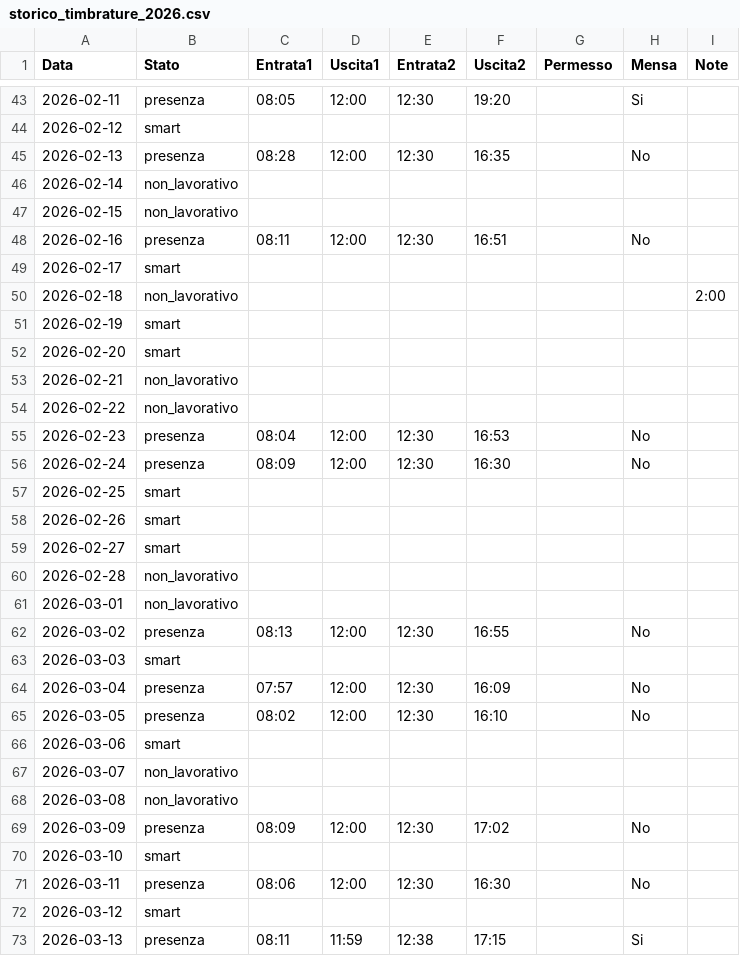
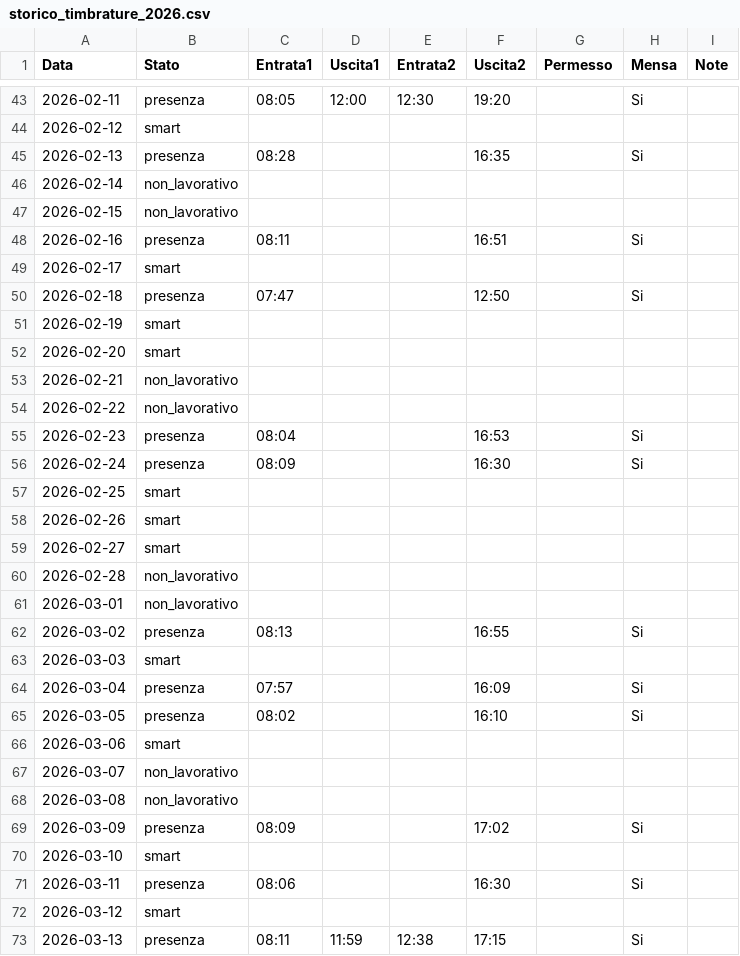
Before and after one commit to mschiavo/WorkOrganization, a CSV file: docs/esempi/storico_timbrature_2026.csv, drawn as a sheet; only a part is shown, gaps mark what is left out; the diff covers the shown part only.

```diff
--- a/docs/esempi/storico_timbrature_2026.csv
+++ b/docs/esempi/storico_timbrature_2026.csv
@@ -44,8 +44,8 @@ Data;Stato;Entrata1;Uscita1;Entrata2;Uscita2;Permesso;Mensa;Note
 2026-02-12;smart;;;;;;;
-2026-02-13;presenza;08:28;12:00;12:30;16:35;;No;
+2026-02-13;presenza;08:28;;;16:35;;Si;
 2026-02-14;non_lavorativo;;;;;;;
 2026-02-15;non_lavorativo;;;;;;;
-2026-02-16;presenza;08:11;12:00;12:30;16:51;;No;
+2026-02-16;presenza;08:11;;;16:51;;Si;
 2026-02-17;smart;;;;;;;
-2026-02-18;non_lavorativo;;;;;;;2:00
+2026-02-18;presenza;07:47;;;12:50;;Si;
 2026-02-19;smart;;;;;;;
@@ -54,4 +54,4 @@ Data;Stato;Entrata1;Uscita1;Entrata2;Uscita2;Permesso;Mensa;Note
 2026-02-22;non_lavorativo;;;;;;;
-2026-02-23;presenza;08:04;12:00;12:30;16:53;;No;
-2026-02-24;presenza;08:09;12:00;12:30;16:30;;No;
+2026-02-23;presenza;08:04;;;16:53;;Si;
+2026-02-24;presenza;08:09;;;16:30;;Si;
 2026-02-25;smart;;;;;;;
@@ -61,6 +61,6 @@ Data;Stato;Entrata1;Uscita1;Entrata2;Uscita2;Permesso;Mensa;Note
 2026-03-01;non_lavorativo;;;;;;;
-2026-03-02;presenza;08:13;12:00;12:30;16:55;;No;
+2026-03-02;presenza;08:13;;;16:55;;Si;
 2026-03-03;smart;;;;;;;
-2026-03-04;presenza;07:57;12:00;12:30;16:09;;No;
-2026-03-05;presenza;08:02;12:00;12:30;16:10;;No;
+2026-03-04;presenza;07:57;;;16:09;;Si;
+2026-03-05;presenza;08:02;;;16:10;;Si;
 2026-03-06;smart;;;;;;;
@@ -68,5 +68,5 @@ Data;Stato;Entrata1;Uscita1;Entrata2;Uscita2;Permesso;Mensa;Note
 2026-03-08;non_lavorativo;;;;;;;
-2026-03-09;presenza;08:09;12:00;12:30;17:02;;No;
+2026-03-09;presenza;08:09;;;17:02;;Si;
 2026-03-10;smart;;;;;;;
-2026-03-11;presenza;08:06;12:00;12:30;16:30;;No;
+2026-03-11;presenza;08:06;;;16:30;;Si;
 2026-03-12;smart;;;;;;;
```
Also changed, not shown: 30 added rows and 70 edited cells elsewhere in this file, 4 other files.
